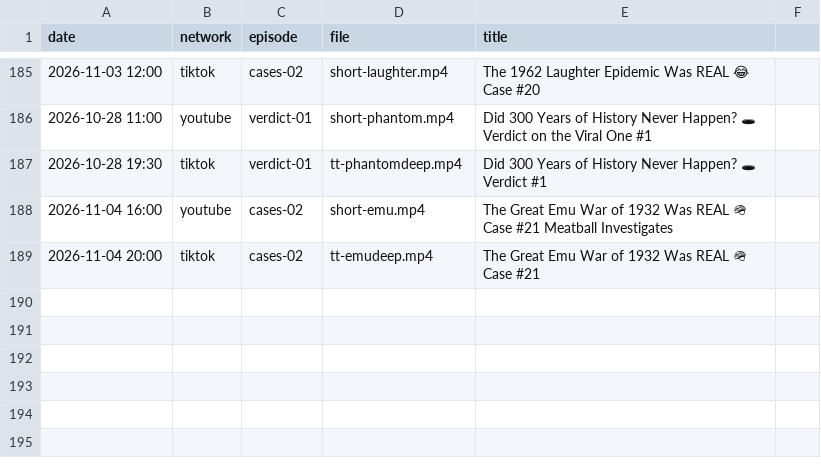
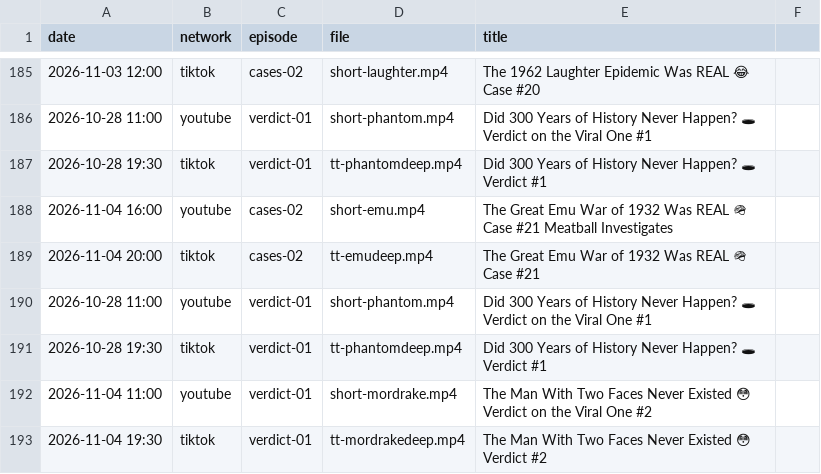
Before and after one commit to mooneyn60-art/skills, a CSV file: skills/oh-meatball/data/posted.csv, drawn as a sheet; only a part is shown, gaps mark what is left out; the diff names each change by its address in the sheet, - before the commit and + after, or states it on an @@ line.

```diff
--- a/skills/oh-meatball/data/posted.csv
+++ b/skills/oh-meatball/data/posted.csv
+row 190: 2026-10-28 11:00 | youtube | verdict-01 | short-phantom.mp4 | Did 300 Years of History Never Happen? 🕳 Verdict on the Viral One #1
+row 191: 2026-10-28 19:30 | tiktok | verdict-01 | tt-phantomdeep.mp4 | Did 300 Years of History Never Happen? 🕳 Verdict #1
+row 192: 2026-11-04 11:00 | youtube | verdict-01 | short-mordrake.mp4 | The Man With Two Faces Never Existed 😳 Verdict on the Viral One #2
+row 193: 2026-11-04 19:30 | tiktok | verdict-01 | tt-mordrakedeep.mp4 | The Man With Two Faces Never Existed 😳 Verdict #2
```
Also changed, not shown: 1 other file.
